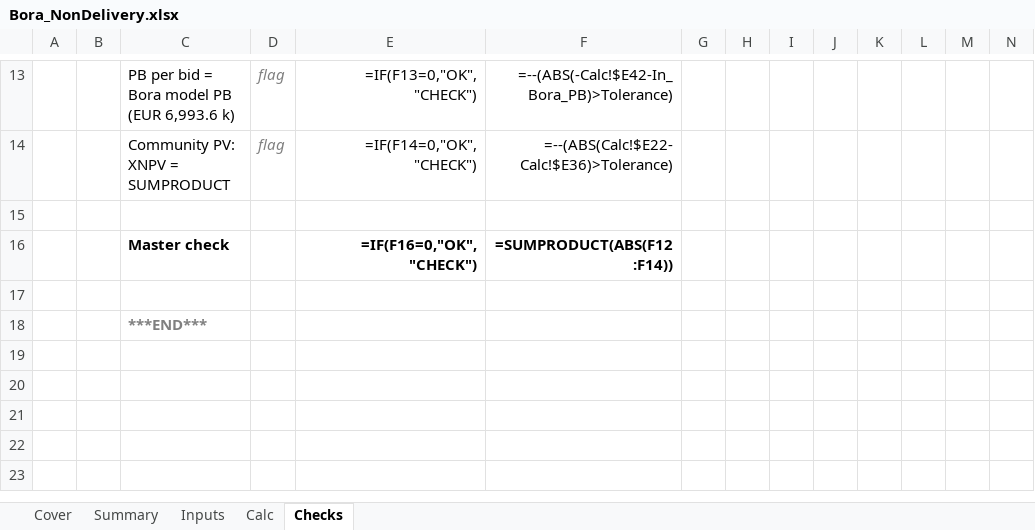
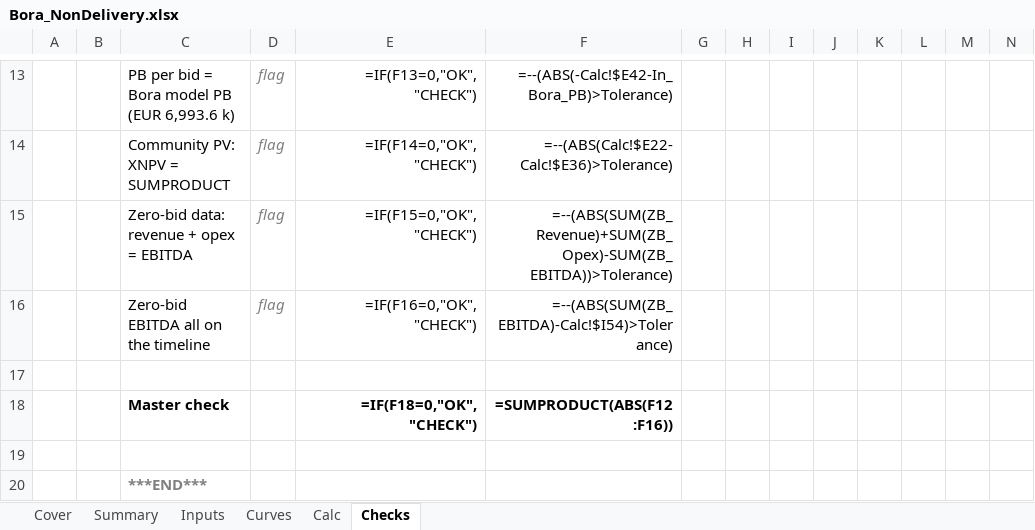
Before and after one commit to ZalanZad/FEP_modeller, an Excel workbook: projects/bora_nondelivery/out/Bora_NonDelivery.xlsx, sheet Checks, drawn as a sheet; only a part is shown, gaps mark what is left out; values as stored, in another font and other column widths than the file's, no borders; formulas without a stored value are shown as written; conditional formats not drawn; addresses are those after the commit; rows hold the shown columns only; the diff names each change by its address in the sheet, - before the commit and + after, or states it on an @@ line.

```diff
--- a/projects/bora_nondelivery/out/Bora_NonDelivery.xlsx (sheet Checks)
+++ b/projects/bora_nondelivery/out/Bora_NonDelivery.xlsx (sheet Checks)
+sheet tab: Curves
+row 15:  |  | Zero-bid data: revenue + opex = EBITDA | flag | =IF(F15=0,"OK","CHECK") | =--(ABS(SUM(ZB_Revenue)+SUM(ZB_Opex)-SUM(ZB_EBITDA))>Tolerance)
+row 16:  |  | Zero-bid EBITDA all on the timeline | flag | =IF(F16=0,"OK","CHECK") | =--(ABS(SUM(ZB_EBITDA)-Calc!$I54)>Tolerance)
-E18: =IF(F16=0,"OK","CHECK")
+E18: =IF(F18=0,"OK","CHECK")
-F18: =SUMPRODUCT(ABS(F12:F14))
+F18: =SUMPRODUCT(ABS(F12:F16))
```
Also changed, not shown: sheet Calc, sheet Summary, sheet Inputs, 3 other files.
